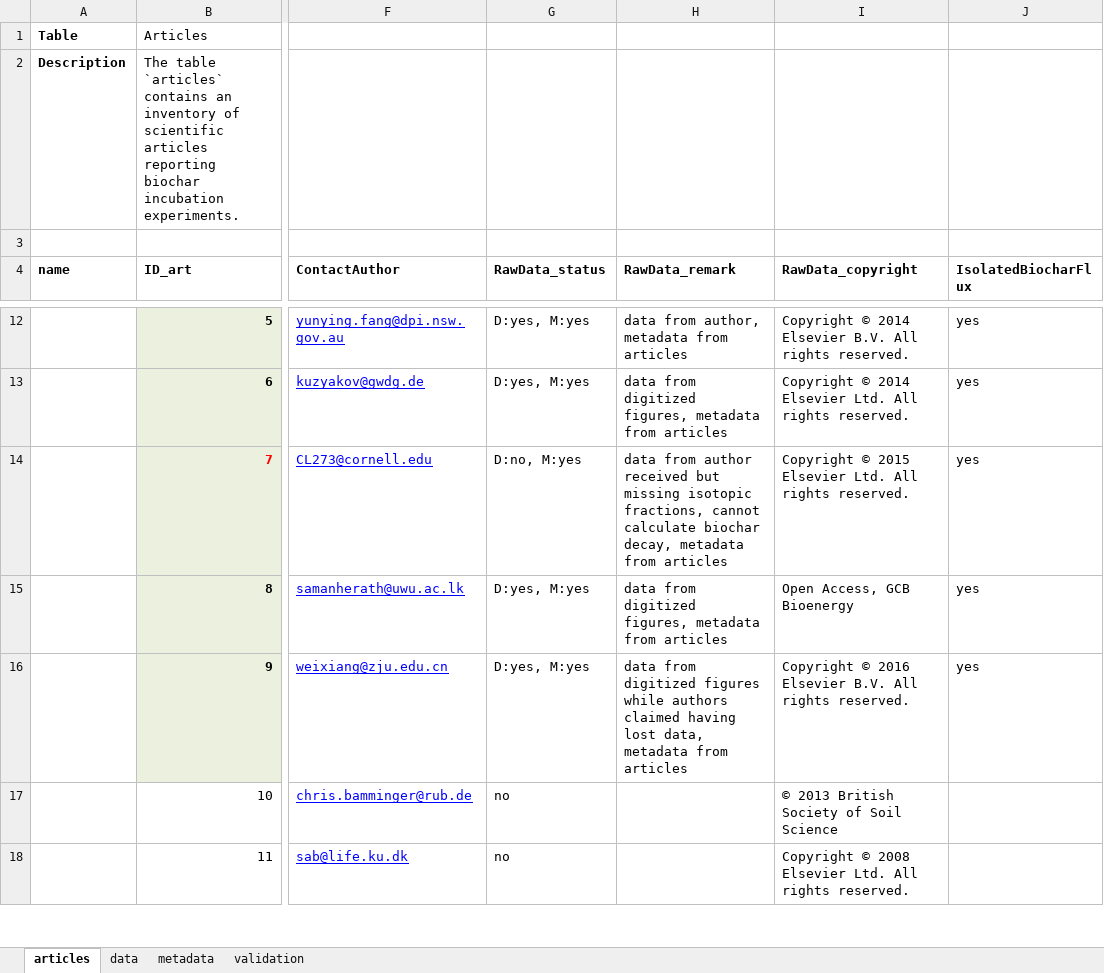
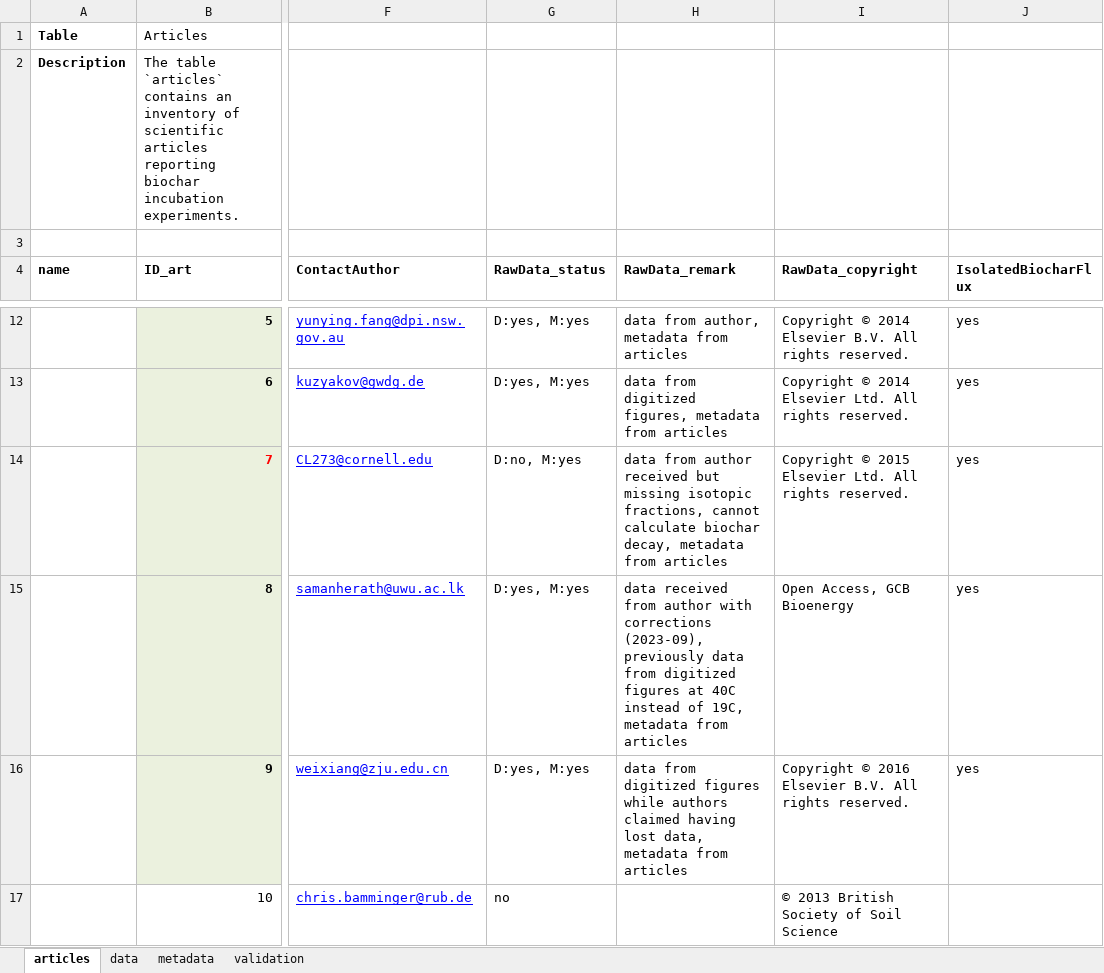
Before and after one commit to SLU-biochar/biocharStability, an Excel workbook: biocharStability/database/biochar_incubation_database_2022-03-22_live.xlsx, sheet articles, drawn as a sheet; only a part is shown, gaps mark what is left out; the shorter side is filled out with more unchanged rows; values as stored, in another font and other column widths than the file's, no borders; the diff covers the shown part only; the diff names each change by its address in the sheet, - before the commit and + after, or states it on an @@ line.

Commit message:
data to live dataset, Aubertin2021

```diff
--- a/biocharStability/database/biochar_incubation_database_2022-03-22_live.xlsx (sheet articles)
+++ b/biocharStability/database/biochar_incubation_database_2022-03-22_live.xlsx (sheet articles)
-H15 (RawData_remark): data from digitized figures, metadata from…
+H15 (RawData_remark): data received from author with corrections (2023-09), previously data from digitized figures at 40C instead of 19C, metadata from…
```
Also changed, not shown: 1 edited cell and cell formats elsewhere in this sheet, sheet data.
